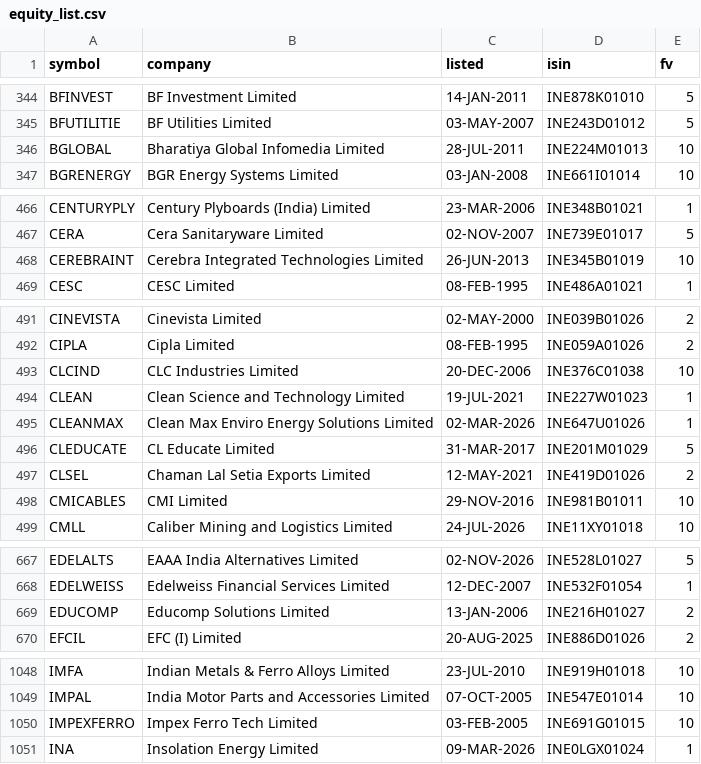
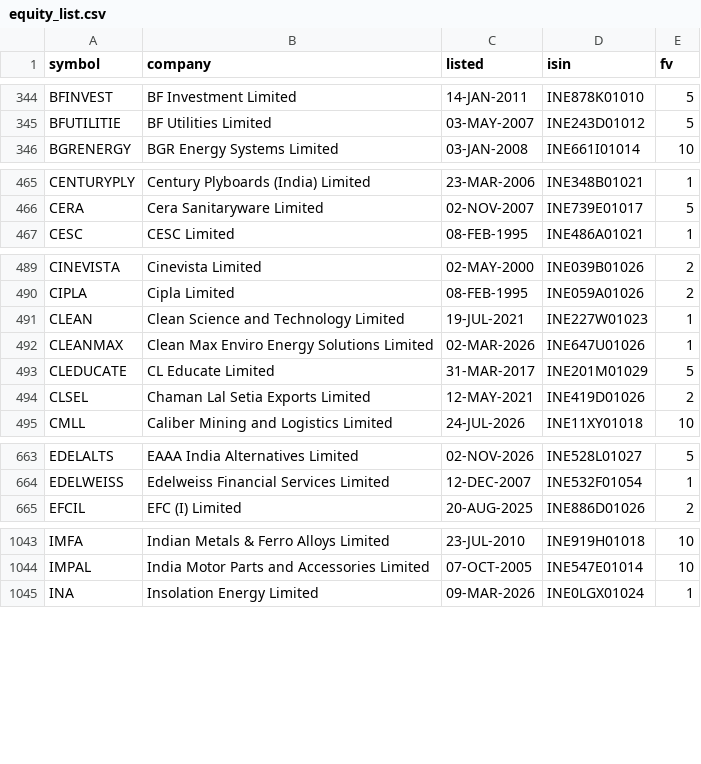
Before and after one commit to Karthb/Analytics, a CSV file: data/meta/equity_list.csv, drawn as a sheet; only a part is shown, gaps mark what is left out; the diff covers the shown part only.

```diff
--- a/data/meta/equity_list.csv
+++ b/data/meta/equity_list.csv
@@ -345,3 +345,2 @@ BFINVEST,BF Investment Limited,14-JAN-2011,INE878K01010,5
 BFUTILITIE,BF Utilities Limited,03-MAY-2007,INE243D01012,5
-BGLOBAL,Bharatiya Global Infomedia Limited,28-JUL-2011,INE224M01013,10
 BGRENERGY,BGR Energy Systems Limited,03-JAN-2008,INE661I01014,10
@@ -467,3 +466,2 @@ CENTURYPLY,Century Plyboards (India) Limited,23-MAR-2006,INE348B01021,1
 CERA,Cera Sanitaryware Limited,02-NOV-2007,INE739E01017,5
-CEREBRAINT,Cerebra Integrated Technologies Limited,26-JUN-2013,INE345B01019,10
 CESC,CESC Limited,08-FEB-1995,INE486A01021,1
@@ -492,3 +490,2 @@ CINEVISTA,Cinevista Limited,02-MAY-2000,INE039B01026,2
 CIPLA,Cipla Limited,08-FEB-1995,INE059A01026,2
-CLCIND,CLC Industries Limited,20-DEC-2006,INE376C01038,10
 CLEAN,Clean Science and Technology Limited,19-JUL-2021,INE227W01023,1
@@ -497,3 +494,2 @@ CLEDUCATE,CL Educate Limited,31-MAR-2017,INE201M01029,5
 CLSEL,Chaman Lal Setia Exports Limited,12-MAY-2021,INE419D01026,2
-CMICABLES,CMI Limited,29-NOV-2016,INE981B01011,10
 CMLL,Caliber Mining and Logistics Limited,24-JUL-2026,INE11XY01018,10
@@ -668,3 +664,2 @@ EDELALTS,EAAA India Alternatives Limited,02-NOV-2026,INE528L01027,5
 EDELWEISS,Edelweiss Financial Services Limited,12-DEC-2007,INE532F01054,1
-EDUCOMP,Educomp Solutions Limited,13-JAN-2006,INE216H01027,2
 EFCIL,EFC (I) Limited,20-AUG-2025,INE886D01026,2
@@ -1049,3 +1044,2 @@ IMFA,Indian Metals & Ferro Alloys Limited,23-JUL-2010,INE919H01018,10
 IMPAL,India Motor Parts and Accessories Limited,07-OCT-2005,INE547E01014,10
-IMPEXFERRO,Impex Ferro Tech Limited,03-FEB-2005,INE691G01015,10
 INA,Insolation Energy Limited,09-MAR-2026,INE0LGX01024,1
```
Also changed, not shown: 1 added row, 6 removed rows and 1 edited cell elsewhere in this file, data/meta/symbol_changes.csv, 2 other files.
